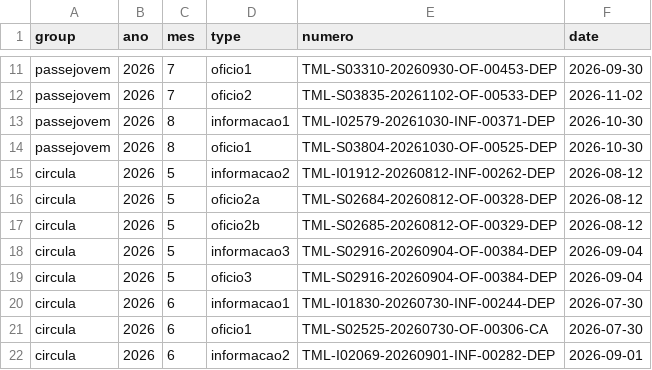
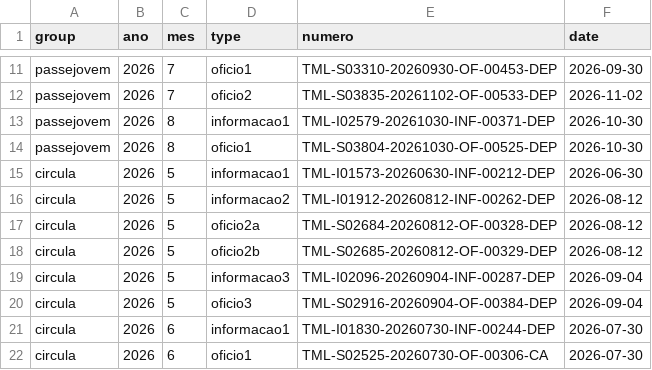
Before and after one commit to tmlmobilidade/compensacoes-navegante, a CSV file: lists/documents_nr.csv, drawn as a sheet; only a part is shown, gaps mark what is left out; the shorter side is filled out with more unchanged rows.

Commit message:
more doc numbers

```diff
--- a/lists/documents_nr.csv
+++ b/lists/documents_nr.csv
@@ -14,2 +14,3 @@ passejovem;2026;8;informacao1;TML-I02579-20261030-INF-00371-DEP;2026-10-30
 passejovem;2026;8;oficio1;TML-S03804-20261030-OF-00525-DEP;2026-10-30
+circula;2026;5;informacao1;TML-I01573-20260630-INF-00212-DEP;2026-06-30
 circula;2026;5;informacao2;TML-I01912-20260812-INF-00262-DEP;2026-08-12
@@ -17,3 +18,3 @@ circula;2026;5;oficio2a;TML-S02684-20260812-OF-00328-DEP;2026-08-12
 circula;2026;5;oficio2b;TML-S02685-20260812-OF-00329-DEP;2026-08-12
-circula;2026;5;informacao3;TML-S02916-20260904-OF-00384-DEP;2026-09-04
+circula;2026;5;informacao3;TML-I02096-20260904-INF-00287-DEP;2026-09-04
 circula;2026;5;oficio3;TML-S02916-20260904-OF-00384-DEP;2026-09-04
```
